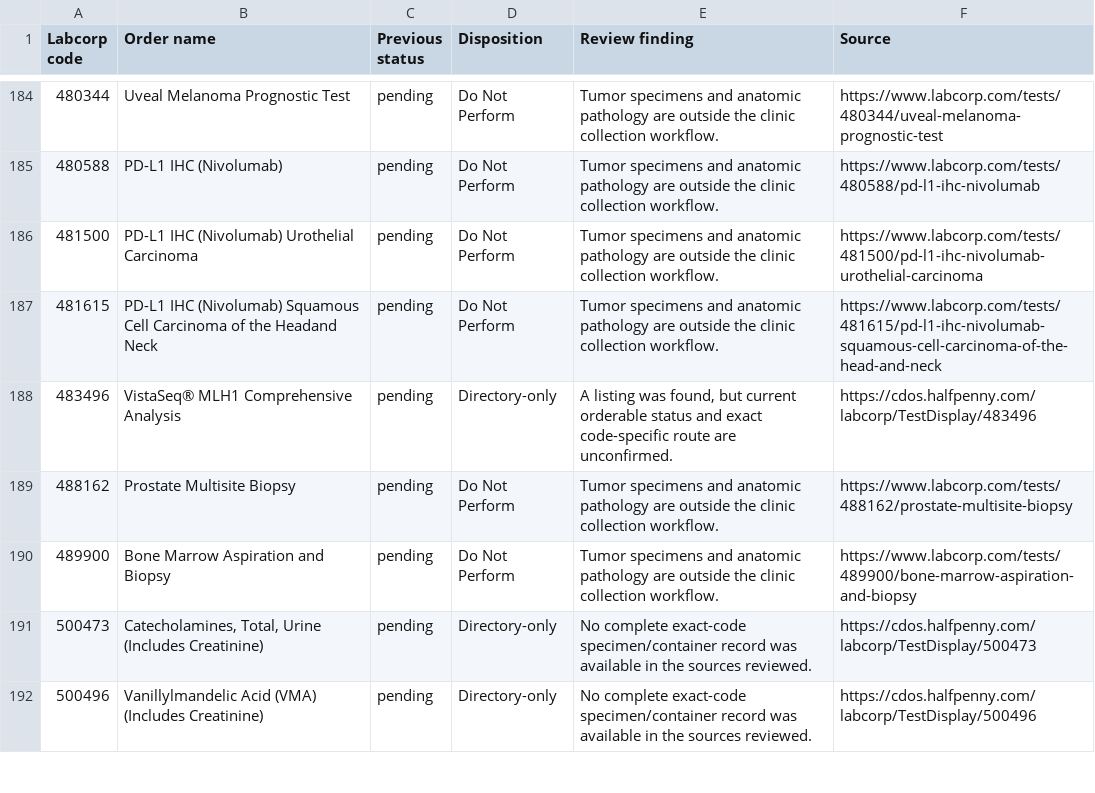
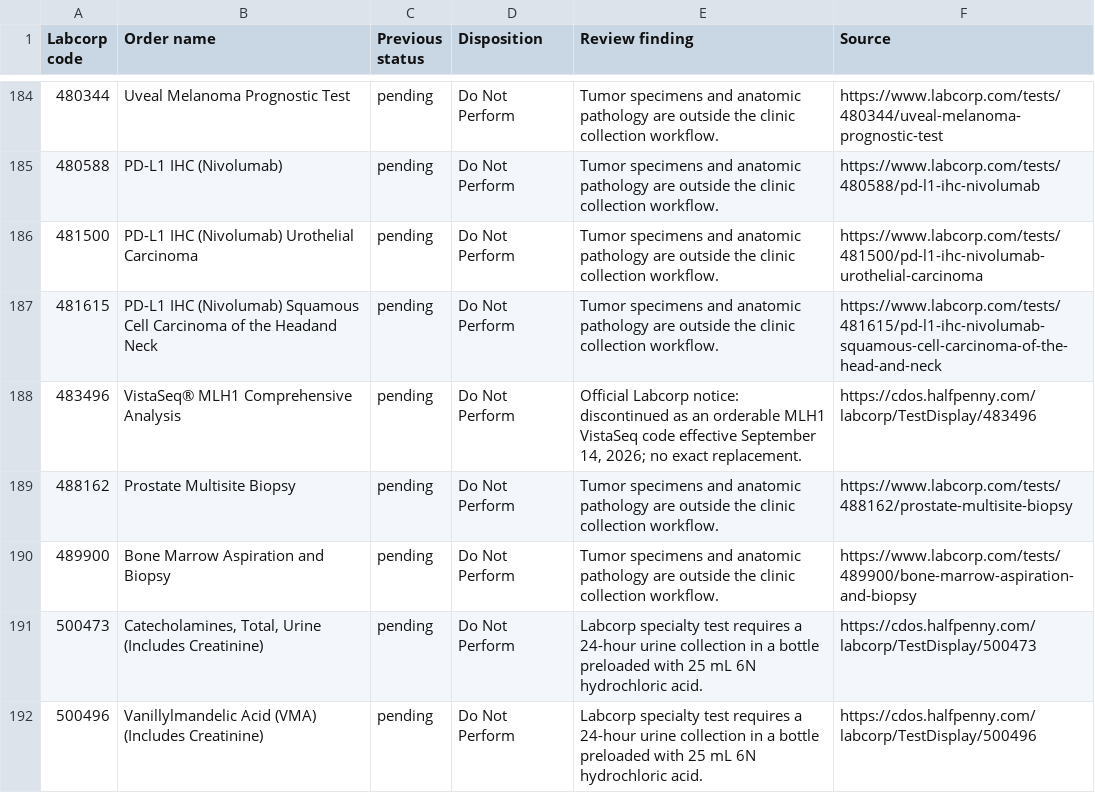
Before and after one commit to 5amlim/Lab-Calculator, a CSV file: audits/labcorp-remaining-review-20261121.csv, drawn as a sheet; only a part is shown, gaps mark what is left out; the diff covers the shown part only.

Commit message:
Activate 9 safe Labcorp routes and resolve all 151 remaining references

```diff
--- a/audits/labcorp-remaining-review-20261121.csv
+++ b/audits/labcorp-remaining-review-20261121.csv
@@ -187,6 +187,6 @@ Labcorp code,Order name,Previous status,Disposition,Review finding,Source
 481615,PD-L1 IHC (Nivolumab) Squamous Cell Carcinoma of the Headand Neck,pending,Do Not Perform,Tumor specimens and anatomic pathology are outside the clinic collection workflow.,https://www.labcorp.com/tests/481615/pd-l1-ihc-nivolumab-squamous-cell-carcinoma-of-the-head-and-neck
-483496,VistaSeq® MLH1 Comprehensive Analysis,pending,Directory-only,"A listing was found, but current orderable status and exact code-specific route are unconfirmed.",https://cdos.halfpenny.com/labcorp/TestDisplay/483496
+483496,VistaSeq® MLH1 Comprehensive Analysis,pending,Do Not Perform,"Official Labcorp notice: discontinued as an orderable MLH1 VistaSeq code effective September 14, 2026; no exact replacement.",https://cdos.halfpenny.com/labcorp/TestDisplay/483496
 488162,Prostate Multisite Biopsy,pending,Do Not Perform,Tumor specimens and anatomic pathology are outside the clinic collection workflow.,https://www.labcorp.com/tests/488162/prostate-multisite-biopsy
 489900,Bone Marrow Aspiration and Biopsy,pending,Do Not Perform,Tumor specimens and anatomic pathology are outside the clinic collection workflow.,https://www.labcorp.com/tests/489900/bone-marrow-aspiration-and-biopsy
-500473,"Catecholamines, Total, Urine (Includes Creatinine)",pending,Directory-only,No complete exact-code specimen/container record was available in the sources reviewed.,https://cdos.halfpenny.com/labcorp/TestDisplay/500473
-500496,Vanillylmandelic Acid (VMA) (Includes Creatinine),pending,Directory-only,No complete exact-code specimen/container record was available in the sources reviewed.,https://cdos.halfpenny.com/labcorp/TestDisplay/500496
+500473,"Catecholamines, Total, Urine (Includes Creatinine)",pending,Do Not Perform,Labcorp specialty test requires a 24-hour urine collection in a bottle preloaded with 25 mL 6N hydrochloric acid.,https://cdos.halfpenny.com/labcorp/TestDisplay/500473
+500496,Vanillylmandelic Acid (VMA) (Includes Creatinine),pending,Do Not Perform,Labcorp specialty test requires a 24-hour urine collection in a bottle preloaded with 25 mL 6N hydrochloric acid.,https://cdos.halfpenny.com/labcorp/TestDisplay/500496
```
Also changed, not shown: 27 edited cells elsewhere in this file, 6 other files.
